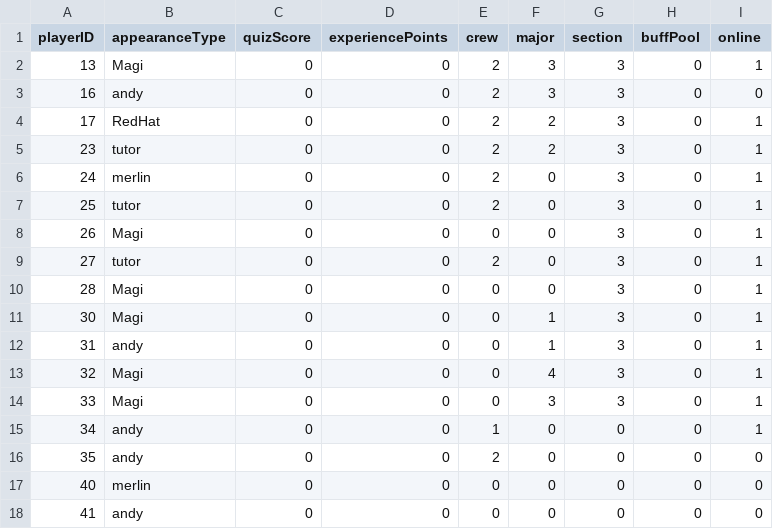
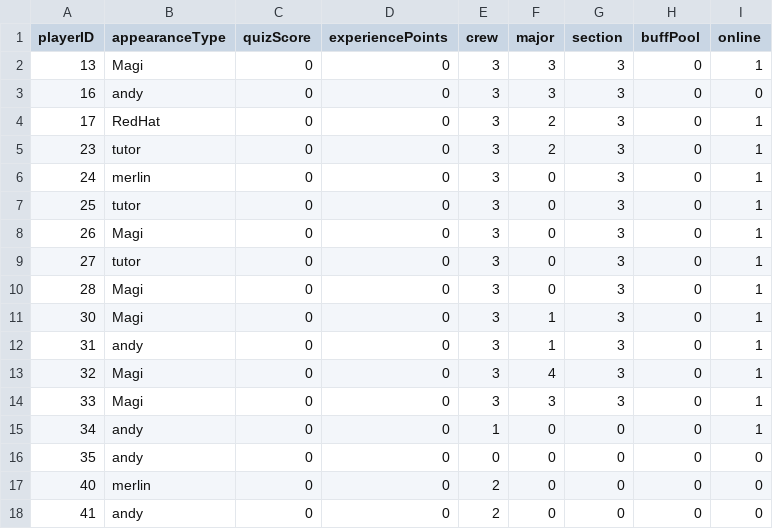
Before and after one commit to brennanmulligan/FreshmanRPGSuite, a CSV file: game_manager/assets/InitialData/Players.csv, drawn as a sheet.

```diff
--- a/game_manager/assets/InitialData/Players.csv
+++ b/game_manager/assets/InitialData/Players.csv
@@ -1,18 +1,18 @@
 playerID,appearanceType,quizScore,experiencePoints,crew,major,section,buffPool,online
-13,Magi,0,0,2,3,3,0,1
-16,andy,0,0,2,3,3,0,0
-17,RedHat,0,0,2,2,3,0,1
-23,tutor,0,0,2,2,3,0,1
-24,merlin,0,0,2,0,3,0,1
-25,tutor,0,0,2,0,3,0,1
-26,Magi,0,0,0,0,3,0,1
-27,tutor,0,0,2,0,3,0,1
-28,Magi,0,0,0,0,3,0,1
-30,Magi,0,0,0,1,3,0,1
-31,andy,0,0,0,1,3,0,1
-32,Magi,0,0,0,4,3,0,1
-33,Magi,0,0,0,3,3,0,1
+13,Magi,0,0,3,3,3,0,1
+16,andy,0,0,3,3,3,0,0
+17,RedHat,0,0,3,2,3,0,1
+23,tutor,0,0,3,2,3,0,1
+24,merlin,0,0,3,0,3,0,1
+25,tutor,0,0,3,0,3,0,1
+26,Magi,0,0,3,0,3,0,1
+27,tutor,0,0,3,0,3,0,1
+28,Magi,0,0,3,0,3,0,1
+30,Magi,0,0,3,1,3,0,1
+31,andy,0,0,3,1,3,0,1
+32,Magi,0,0,3,4,3,0,1
+33,Magi,0,0,3,3,3,0,1
 34,andy,0,0,1,0,0,0,1
-35,andy,0,0,2,0,0,0,0
-40,merlin,0,0,0,0,0,0,0
-41,andy,0,0,0,0,0,0,0
+35,andy,0,0,0,0,0,0,0
+40,merlin,0,0,2,0,0,0,0
+41,andy,0,0,2,0,0,0,0
```
Also changed, not shown: game_manager/assets/InitialData/PlayerConnection.csv, game_manager/assets/InitialData/PlayerLogins.csv, 11 other files.
